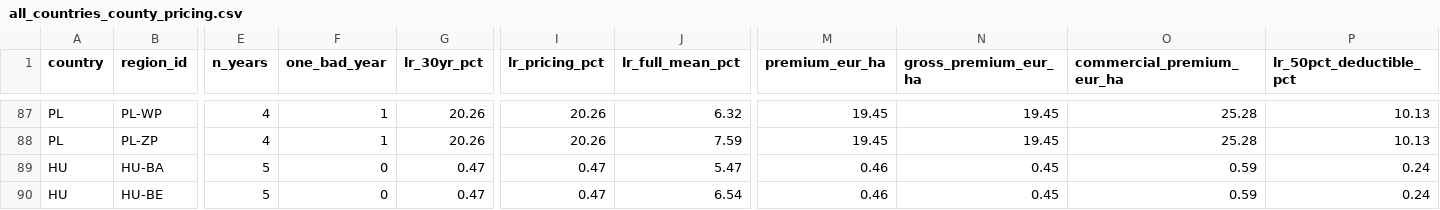
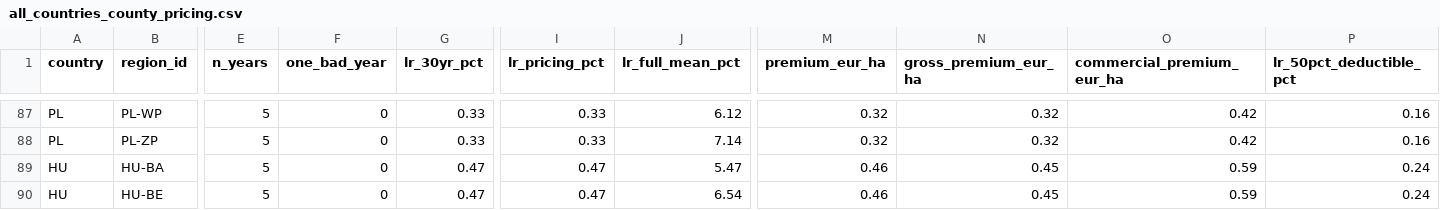
Before and after one commit to digifarmio/wosr, a CSV file: pricing/all_countries_county_pricing.csv, drawn as a sheet; only a part is shown, gaps mark what is left out; the diff covers the shown part only; the diff names each change by its address in the sheet, - before the commit and + after, or states it on an @@ line.

```diff
--- a/pricing/all_countries_county_pricing.csv
+++ b/pricing/all_countries_county_pricing.csv
-E87:E88 (n_years): 4
+E87:E88 (n_years): 5
-F87:F88 (one_bad_year): 1
+F87:F88 (one_bad_year): 0
-G87:G88 (lr_30yr_pct): 20.26
+G87:G88 (lr_30yr_pct): 0.33
-I87:I88 (lr_pricing_pct): 20.26
+I87:I88 (lr_pricing_pct): 0.33
-J87 (lr_full_mean_pct): 6.32
+J87 (lr_full_mean_pct): 6.12
-M87:M88 (premium_eur_ha): 19.45
+M87:M88 (premium_eur_ha): 0.32
-N87:N88 (gross_premium_eur_ha): 19.45
+N87:N88 (gross_premium_eur_ha): 0.32
-O87:O88 (commercial_premium_eur_ha): 25.28
+O87:O88 (commercial_premium_eur_ha): 0.42
-P87:P88 (lr_50pct_deductible_pct): 10.13
+P87:P88 (lr_50pct_deductible_pct): 0.16
-J88 (lr_full_mean_pct): 7.59
+J88 (lr_full_mean_pct): 7.14
```
Also changed, not shown: 147 edited cells elsewhere in this file, analysis/PL_summary.csv, analysis/all_countries_summary.csv, 4 other files.
